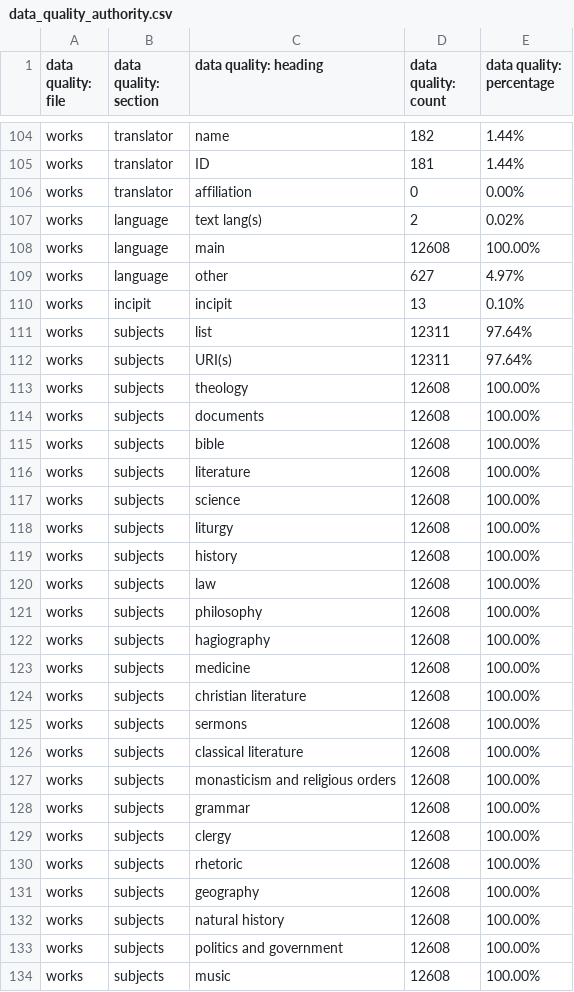
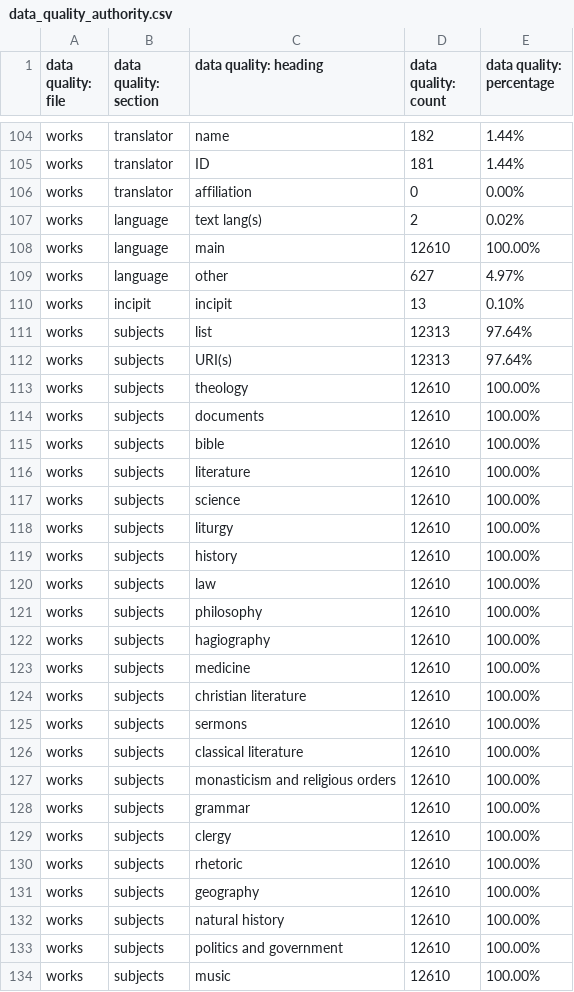
Before and after one commit to Digital-Scholarship-Oxford/enabling-digital-research, a CSV file: tabular_data/output/authority/csv/data_quality_authority.csv, drawn as a sheet; only a part is shown, gaps mark what is left out; the diff covers the shown part only.

```diff
--- a/tabular_data/output/authority/csv/data_quality_authority.csv
+++ b/tabular_data/output/authority/csv/data_quality_authority.csv
@@ -107,28 +107,28 @@ works,translator,affiliation,0,0.00%
 works,language,text lang(s),2,0.02%
-works,language,main,12608,100.00%
+works,language,main,12610,100.00%
 works,language,other,627,4.97%
 works,incipit,incipit,13,0.10%
-works,subjects,list,12311,97.64%
-works,subjects,URI(s),12311,97.64%
-works,subjects,theology,12608,100.00%
-works,subjects,documents,12608,100.00%
-works,subjects,bible,12608,100.00%
-works,subjects,literature,12608,100.00%
-works,subjects,science,12608,100.00%
-works,subjects,liturgy,12608,100.00%
-works,subjects,history,12608,100.00%
-works,subjects,law,12608,100.00%
-works,subjects,philosophy,12608,100.00%
-works,subjects,hagiography,12608,100.00%
-works,subjects,medicine,12608,100.00%
-works,subjects,christian literature,12608,100.00%
-works,subjects,sermons,12608,100.00%
-works,subjects,classical literature,12608,100.00%
-works,subjects,monasticism and religious orders,12608,100.00%
-works,subjects,grammar,12608,100.00%
-works,subjects,clergy,12608,100.00%
-works,subjects,rhetoric,12608,100.00%
-works,subjects,geography,12608,100.00%
-works,subjects,natural history,12608,100.00%
-works,subjects,politics and government,12608,100.00%
-works,subjects,music,12608,100.00%
+works,subjects,list,12313,97.64%
+works,subjects,URI(s),12313,97.64%
+works,subjects,theology,12610,100.00%
+works,subjects,documents,12610,100.00%
+works,subjects,bible,12610,100.00%
+works,subjects,literature,12610,100.00%
+works,subjects,science,12610,100.00%
+works,subjects,liturgy,12610,100.00%
+works,subjects,history,12610,100.00%
+works,subjects,law,12610,100.00%
+works,subjects,philosophy,12610,100.00%
+works,subjects,hagiography,12610,100.00%
+works,subjects,medicine,12610,100.00%
+works,subjects,christian literature,12610,100.00%
+works,subjects,sermons,12610,100.00%
+works,subjects,classical literature,12610,100.00%
+works,subjects,monasticism and religious orders,12610,100.00%
+works,subjects,grammar,12610,100.00%
+works,subjects,clergy,12610,100.00%
+works,subjects,rhetoric,12610,100.00%
+works,subjects,geography,12610,100.00%
+works,subjects,natural history,12610,100.00%
+works,subjects,politics and government,12610,100.00%
+works,subjects,music,12610,100.00%
```
Also changed, not shown: 37 edited cells elsewhere in this file, tabular_data/output/collection/csv/data_quality_collection.csv, 16 other files.
